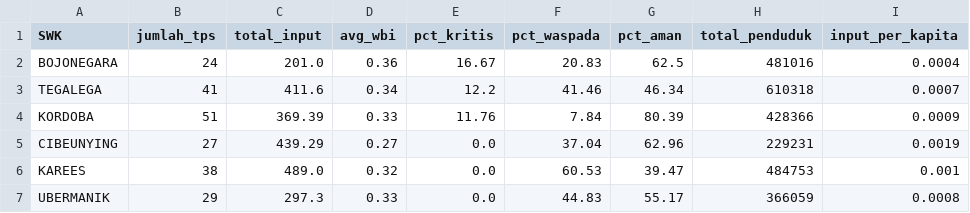
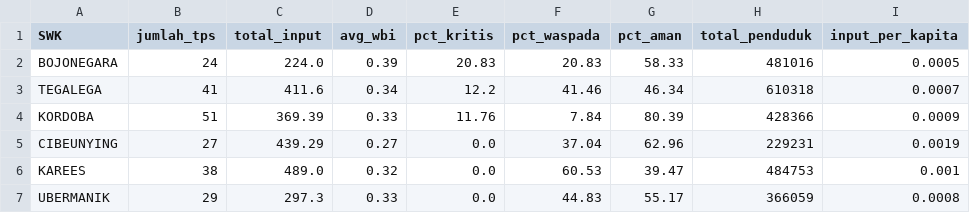
Before and after one commit to NauvalQais/wasteburdenindex, a CSV file: waste_burden_summary_swk.csv, drawn as a sheet.

```diff
--- a/waste_burden_summary_swk.csv
+++ b/waste_burden_summary_swk.csv
@@ -1,3 +1,3 @@
 SWK,jumlah_tps,total_input,avg_wbi,pct_kritis,pct_waspada,pct_aman,total_penduduk,input_per_kapita
-BOJONEGARA,24,201.0,0.36,16.67,20.83,62.5,481016,0.0004
+BOJONEGARA,24,224.0,0.39,20.83,20.83,58.33,481016,0.0005
 TEGALEGA,41,411.6,0.34,12.2,41.46,46.34,610318,0.0007
```
Also changed, not shown: waste_burden_index_tps.csv, 6 other files.
